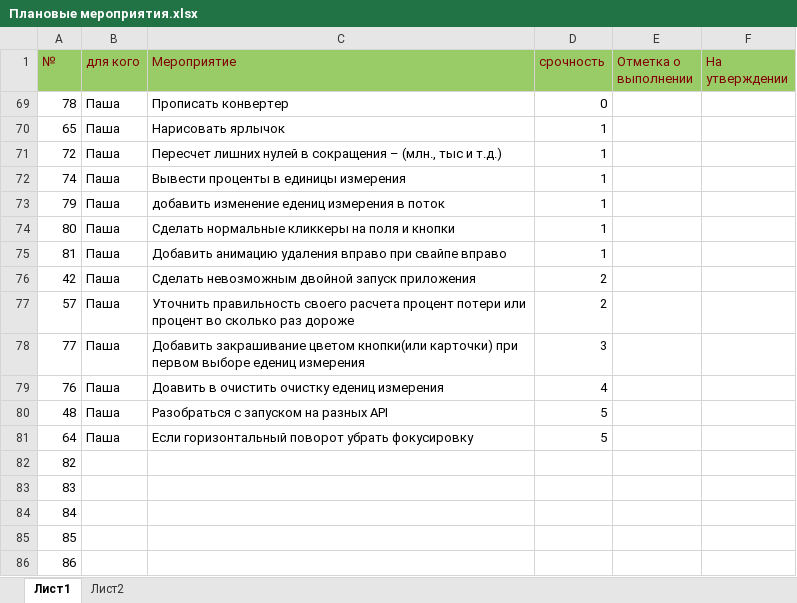
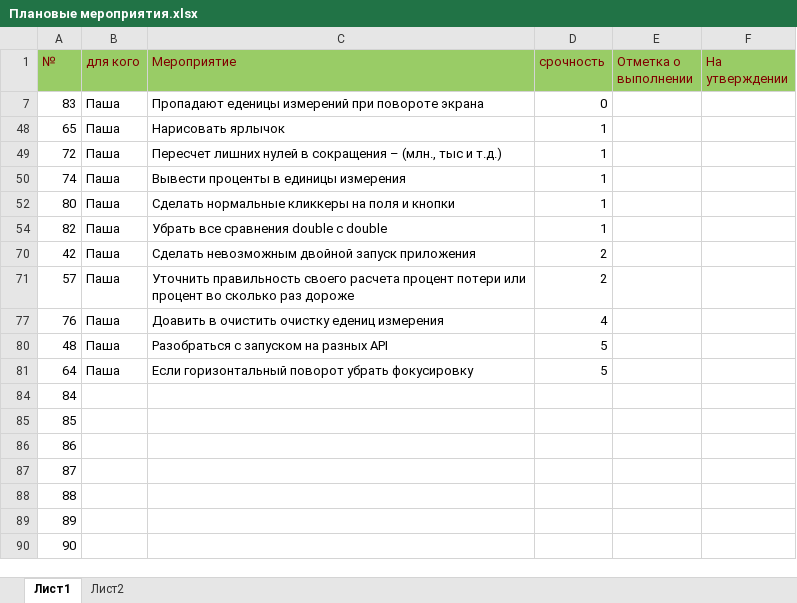
Before and after one commit to Dvajdi/QuickComparison, an Excel workbook: Плановые мероприятия.xlsx, sheet Лист1, drawn as a sheet; only a part is shown; the shorter side is filled out with more unchanged rows; values as stored, in another font and other column widths than the file's, no borders; charts and pictures not drawn; removed rows and columns are numbered as before the commit, all else as after; the diff names each change by its address in the sheet, - before the commit and + after, or states it on an @@ line.

Commit message:
конвертер готов! и сделана удалялка вправо

```diff
--- a/Плановые мероприятия.xlsx (sheet Лист1)
+++ b/Плановые мероприятия.xlsx (sheet Лист1)
-A7 (№): 78
+A7 (№): 83
-C7 (Мероприятие): Прописать конвертер
+C7 (Мероприятие): Пропадают еденицы измерений при повороте экрана
-row 73: 79 | Паша | добавить изменение едениц измерения в поток | 1
-A54 (№): 81
+A54 (№): 82
-C54 (Мероприятие): Добавить анимацию удаления вправо при свайпе вправо
+C54 (Мероприятие): Убрать все сравнения double с double
-row 78: 77 | Паша | Добавить закрашивание цветом кнопки(или карточки) при первом выборе едениц измерения | 3
-row 82: 82
-row 83: 83
```
Also changed, not shown: hidden cells, 5 other files.
